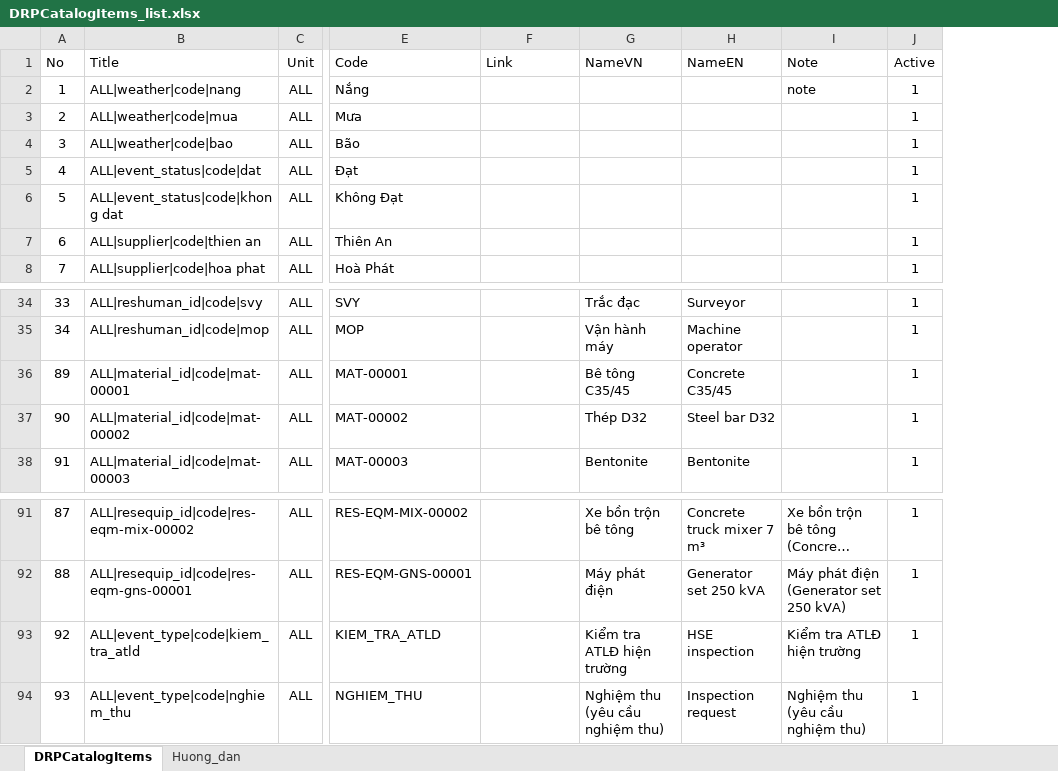
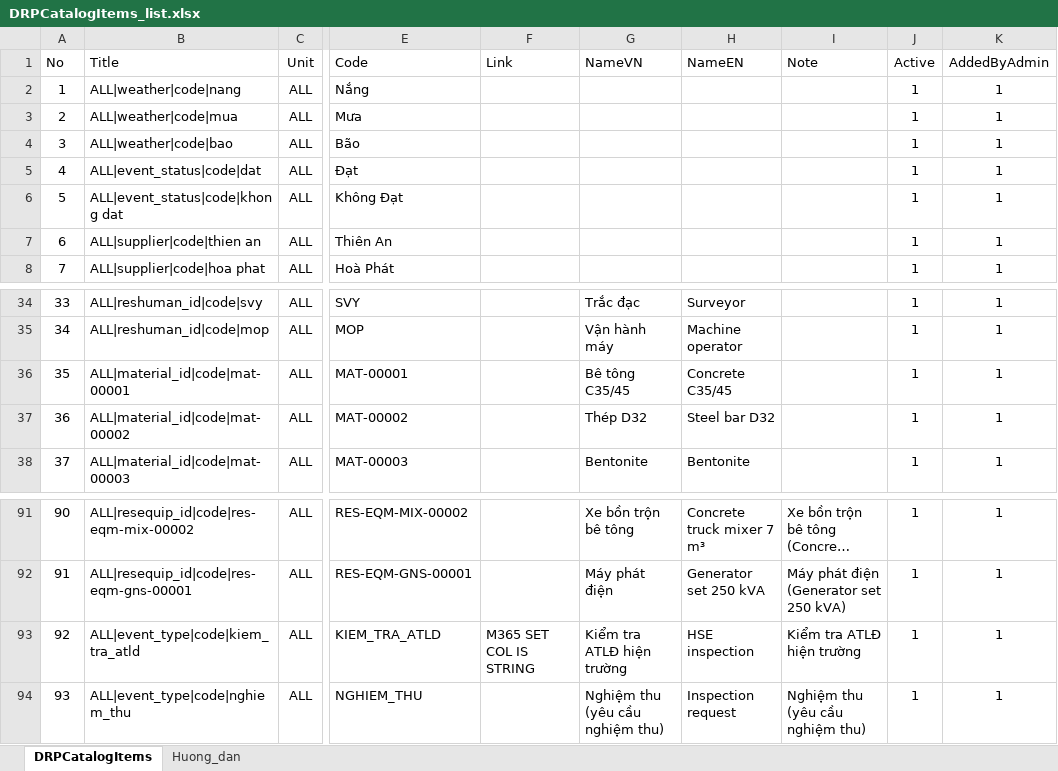
Before and after one commit to raymondtruongdev/DQM_workspace_portal, an Excel workbook: docs/sharepoint_setup/DRPCatalogItems_list.xlsx, sheet DRPCatalogItems, drawn as a sheet; only a part is shown, gaps mark what is left out; long unchanged cells end in …; values as stored, in another font and other column widths than the file's, no borders; table styles not drawn; the diff names each change by its address in the sheet, - before the commit and + after, or states it on an @@ line.

Commit message:
feat(report): AddedByAdmin column in DRPCatalogItems (0 = added by user via "Khác…", blank/1 = admin); make catalog sample test data-independent

```diff
--- a/docs/sharepoint_setup/DRPCatalogItems_list.xlsx (sheet DRPCatalogItems)
+++ b/docs/sharepoint_setup/DRPCatalogItems_list.xlsx (sheet DRPCatalogItems)
+column K (AddedByAdmin), rows 2-8: all 1; rows 34-38: all 1; rows 91-94: all 1
-I2 (Note): note
+I2 (Note): (empty)
@@ column A (No) renumbered between rows 36 and 92 @@
-F93 (Link): (empty)
+F93 (Link): M365 SET COL IS STRING
```
Also changed, not shown: sheet Huong_dan, 6 other files.
